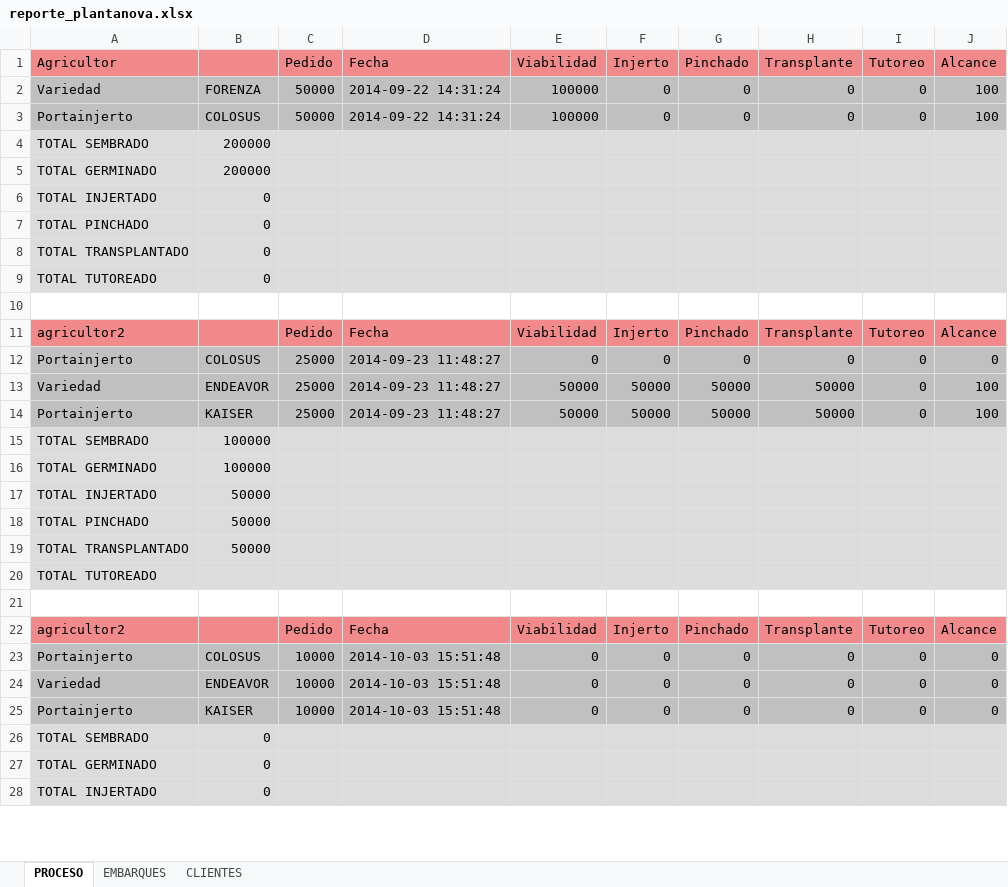
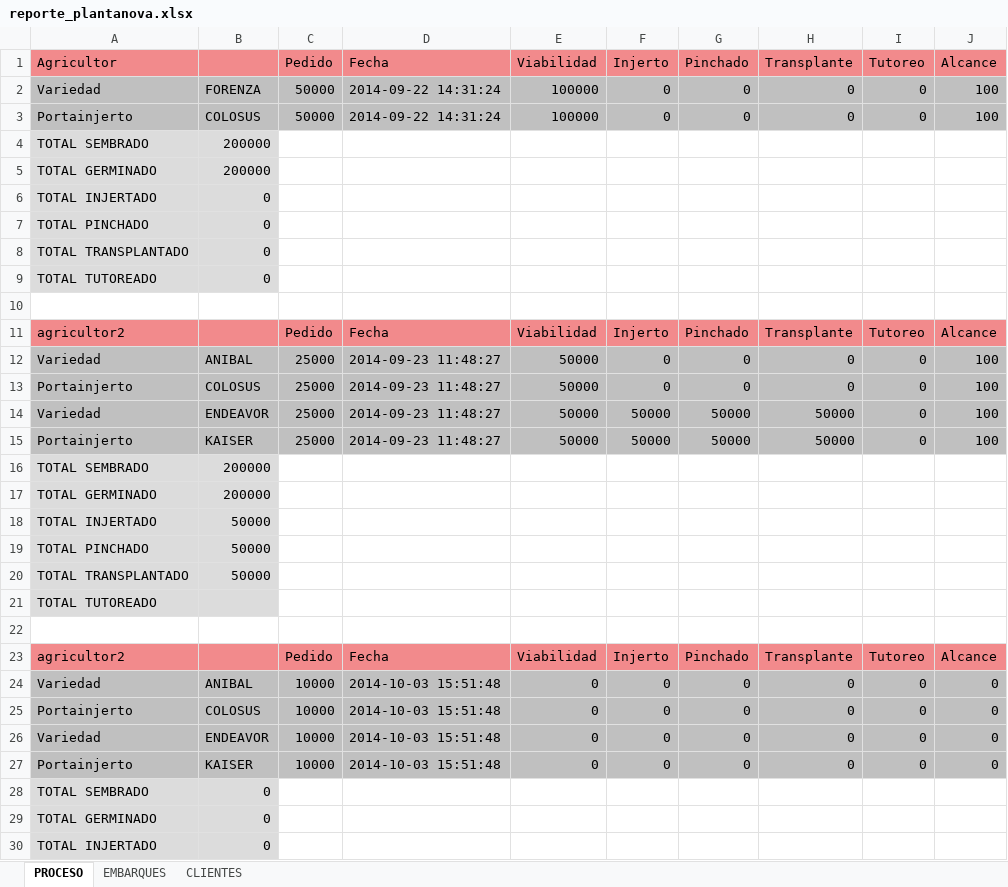
Before and after one commit to Ampscf/plantanova, an Excel workbook: reportes/reporte_plantanova.xlsx, sheet PROCESO, drawn as a sheet; only a part is shown; values as stored, in another font and other column widths than the file's, no borders; addresses are those after the commit; the diff covers the shown part only; the diff names each change by its address in the sheet, - before the commit and + after, or states it on an @@ line.

```diff
--- a/reportes/reporte_plantanova.xlsx (sheet PROCESO)
+++ b/reportes/reporte_plantanova.xlsx (sheet PROCESO)
-C4:J9 fill: #DCDCDC
+C4:J9 fill: none
+row 12: Variedad | ANIBAL | 25000 | 2014-09-23 11:48:27 | 50000 | 0 | 0 | 0 | 0 | 100
-E13 (Viabilidad): 0
+E13 (Viabilidad): 50000
-J13 (Alcance): 0
+J13 (Alcance): 100
-B16:B17: 100000
+B16:B17: 200000
-C16:J21 fill: #DCDCDC
+C16:J21 fill: none
+row 24: Variedad | ANIBAL | 10000 | 2014-10-03 15:51:48 | 0 | 0 | 0 | 0 | 0 | 0
-C28:J30 fill: #DCDCDC
+C28:J30 fill: none
```
Also changed, not shown: cell formats elsewhere in this sheet, sheet EMBARQUES, 1 other file.
